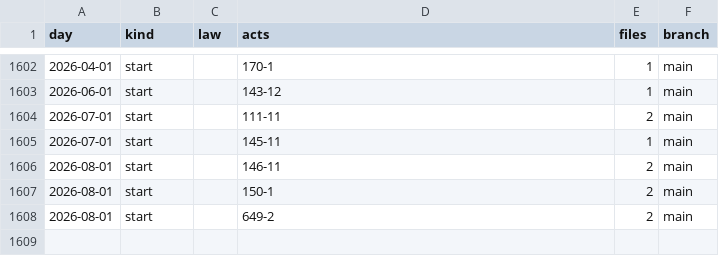
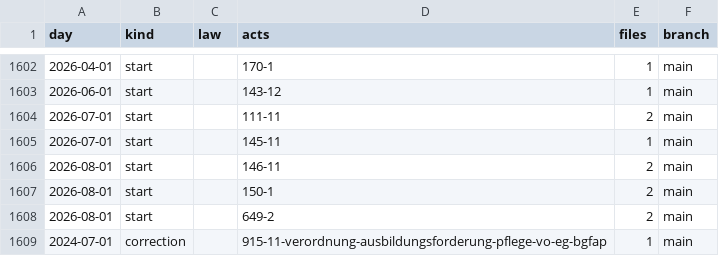
Before and after one commit to lexifina/switzerland-basel-landschaft-law, a CSV file: data/commits.csv, drawn as a sheet; only a part is shown, gaps mark what is left out; the diff names each change by its address in the sheet, - before the commit and + after, or states it on an @@ line.

Commit message:
Documentation, tables, tools and REPRODUCE.md
Appended 1 commits to af04fec2d1b2 (1 of them corrections); corpus sha256 f302245f85cd5331caecbb251c3bf368a076c56c7ad2b0589736ad24420386d3, data retrieved 2026-10-30.

```diff
--- a/data/commits.csv
+++ b/data/commits.csv
+row 1609: 2024-07-01 | correction |  | 915-11-verordnung-ausbildungsforderung-pflege-vo-eg-bgfap | 1 | main
```
Also changed, not shown: 5 other files.
